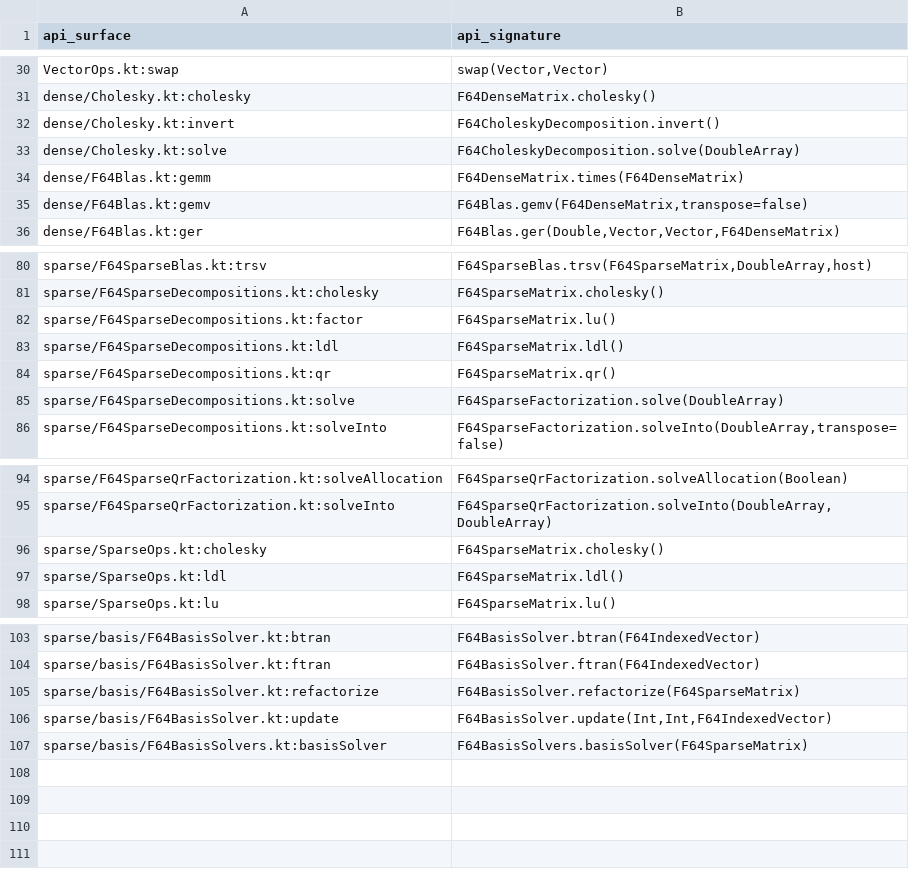
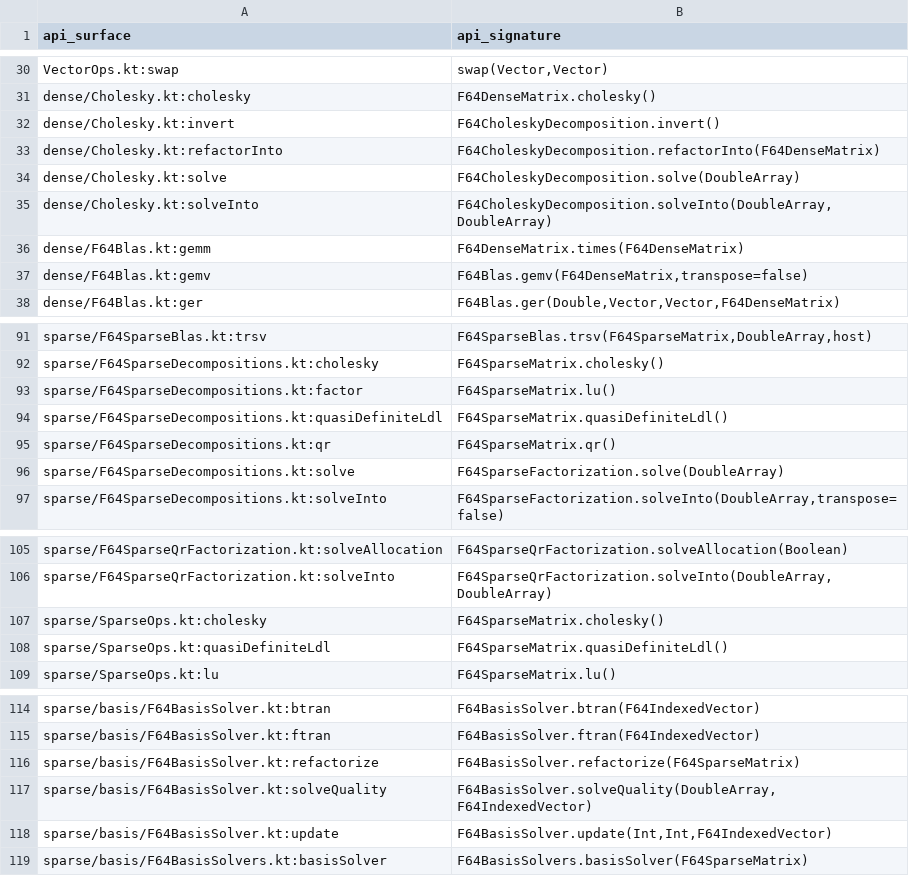
Before and after one commit to Eignex/koblas, a TSV file: koblas-bench/public-numerical-api.tsv, drawn as a sheet; only a part is shown, gaps mark what is left out; removed rows and columns are numbered as before the commit, all else as after; the diff covers the shown part only; the diff names each change by its address in the sheet, - before the commit and + after, or states it on an @@ line.

```diff
--- a/koblas-bench/public-numerical-api.tsv
+++ b/koblas-bench/public-numerical-api.tsv
+row 33: dense/Cholesky.kt:refactorInto | F64CholeskyDecomposition.refactorInto(F64DenseMatrix)
+row 35: dense/Cholesky.kt:solveInto | F64CholeskyDecomposition.solveInto(DoubleArray,DoubleArray)
-row 83: sparse/F64SparseDecompositions.kt:ldl | F64SparseMatrix.ldl()
+row 94: sparse/F64SparseDecompositions.kt:quasiDefiniteLdl | F64SparseMatrix.quasiDefiniteLdl()
-row 97: sparse/SparseOps.kt:ldl | F64SparseMatrix.ldl()
+row 108: sparse/SparseOps.kt:quasiDefiniteLdl | F64SparseMatrix.quasiDefiniteLdl()
+row 117: sparse/basis/F64BasisSolver.kt:solveQuality | F64BasisSolver.solveQuality(DoubleArray,F64IndexedVector)
```
Also changed, not shown: 11 added rows and 2 removed rows elsewhere in this file, koblas-bench/benchmark-coverage.tsv.
